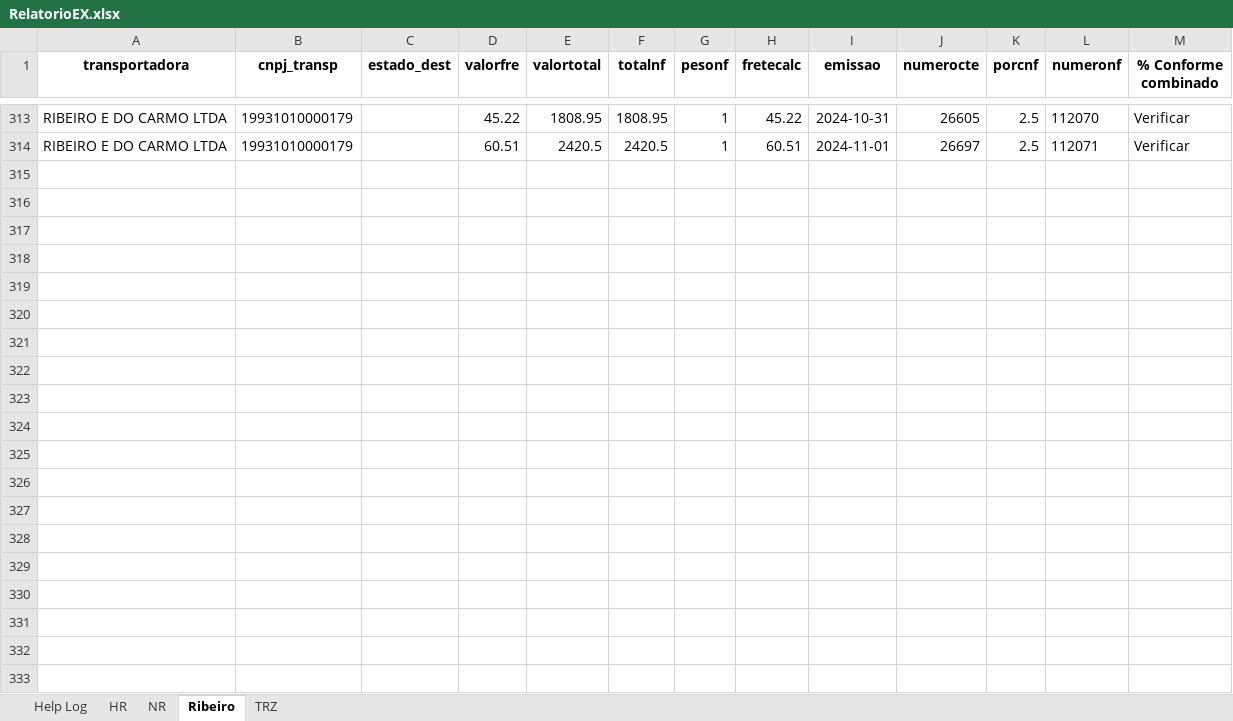
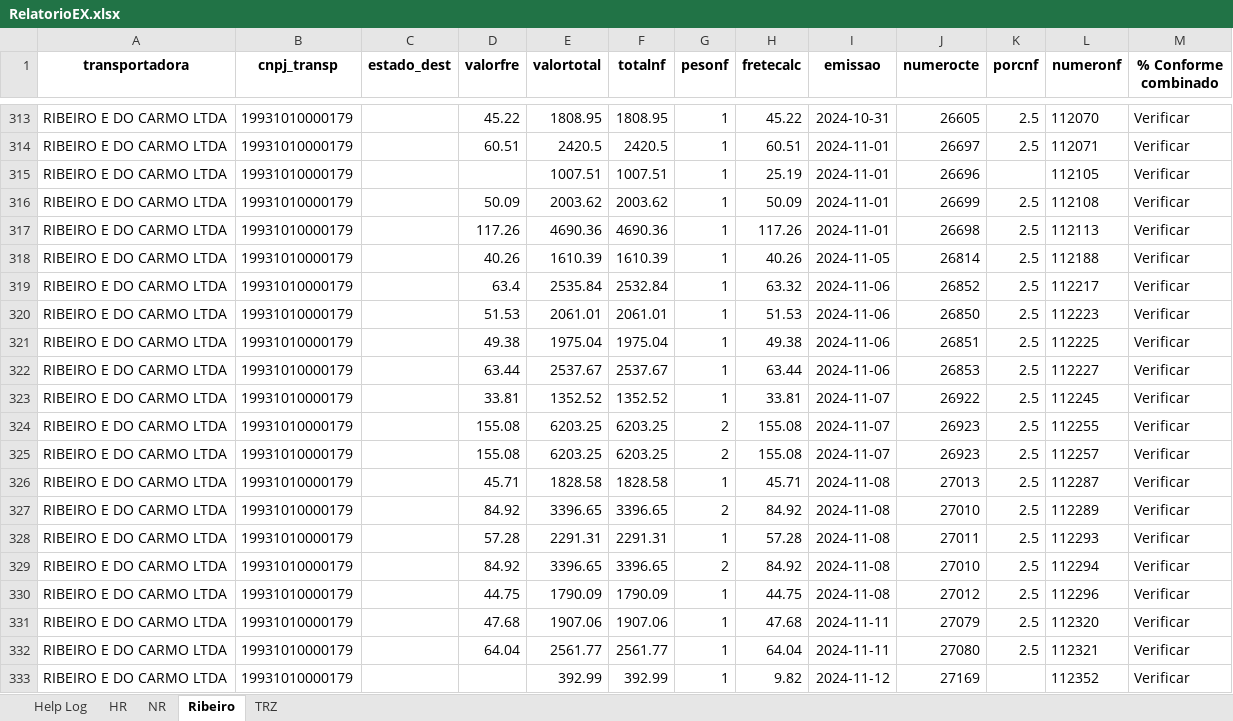
Before and after one commit to DSBG17/ConfereFrete, an Excel workbook: Extrato/RelatorioEX.xlsx, sheet Ribeiro, drawn as a sheet; only a part is shown, gaps mark what is left out; values as stored, in another font and other column widths than the file's, no borders; the diff covers the shown part only; the diff names each change by its address in the sheet, - before the commit and + after, or states it on an @@ line.

```diff
--- a/Extrato/RelatorioEX.xlsx (sheet Ribeiro)
+++ b/Extrato/RelatorioEX.xlsx (sheet Ribeiro)
+row 315: RIBEIRO E DO CARMO LTDA | 19931010000179 |  |  | 1007.51 | 1007.51 | 1 | 25.19 | 2024-11-01 | 26696 |  | 112105 | Verificar
+row 316: RIBEIRO E DO CARMO LTDA | 19931010000179 |  | 50.09 | 2003.62 | 2003.62 | 1 | 50.09 | 2024-11-01 | 26699 | 2.5 | 112108 | Verificar
+row 317: RIBEIRO E DO CARMO LTDA | 19931010000179 |  | 117.26 | 4690.36 | 4690.36 | 1 | 117.26 | 2024-11-01 | 26698 | 2.5 | 112113 | Verificar
+row 318: RIBEIRO E DO CARMO LTDA | 19931010000179 |  | 40.26 | 1610.39 | 1610.39 | 1 | 40.26 | 2024-11-05 | 26814 | 2.5 | 112188 | Verificar
+row 319: RIBEIRO E DO CARMO LTDA | 19931010000179 |  | 63.4 | 2535.84 | 2532.84 | 1 | 63.32 | 2024-11-06 | 26852 | 2.5 | 112217 | Verificar
+row 320: RIBEIRO E DO CARMO LTDA | 19931010000179 |  | 51.53 | 2061.01 | 2061.01 | 1 | 51.53 | 2024-11-06 | 26850 | 2.5 | 112223 | Verificar
+row 321: RIBEIRO E DO CARMO LTDA | 19931010000179 |  | 49.38 | 1975.04 | 1975.04 | 1 | 49.38 | 2024-11-06 | 26851 | 2.5 | 112225 | Verificar
+row 322: RIBEIRO E DO CARMO LTDA | 19931010000179 |  | 63.44 | 2537.67 | 2537.67 | 1 | 63.44 | 2024-11-06 | 26853 | 2.5 | 112227 | Verificar
+row 323: RIBEIRO E DO CARMO LTDA | 19931010000179 |  | 33.81 | 1352.52 | 1352.52 | 1 | 33.81 | 2024-11-07 | 26922 | 2.5 | 112245 | Verificar
+row 324: RIBEIRO E DO CARMO LTDA | 19931010000179 |  | 155.08 | 6203.25 | 6203.25 | 2 | 155.08 | 2024-11-07 | 26923 | 2.5 | 112255 | Verificar
+row 325: RIBEIRO E DO CARMO LTDA | 19931010000179 |  | 155.08 | 6203.25 | 6203.25 | 2 | 155.08 | 2024-11-07 | 26923 | 2.5 | 112257 | Verificar
+row 326: RIBEIRO E DO CARMO LTDA | 19931010000179 |  | 45.71 | 1828.58 | 1828.58 | 1 | 45.71 | 2024-11-08 | 27013 | 2.5 | 112287 | Verificar
+row 327: RIBEIRO E DO CARMO LTDA | 19931010000179 |  | 84.92 | 3396.65 | 3396.65 | 2 | 84.92 | 2024-11-08 | 27010 | 2.5 | 112289 | Verificar
+row 328: RIBEIRO E DO CARMO LTDA | 19931010000179 |  | 57.28 | 2291.31 | 2291.31 | 1 | 57.28 | 2024-11-08 | 27011 | 2.5 | 112293 | Verificar
+row 329: RIBEIRO E DO CARMO LTDA | 19931010000179 |  | 84.92 | 3396.65 | 3396.65 | 2 | 84.92 | 2024-11-08 | 27010 | 2.5 | 112294 | Verificar
+row 330: RIBEIRO E DO CARMO LTDA | 19931010000179 |  | 44.75 | 1790.09 | 1790.09 | 1 | 44.75 | 2024-11-08 | 27012 | 2.5 | 112296 | Verificar
+row 331: RIBEIRO E DO CARMO LTDA | 19931010000179 |  | 47.68 | 1907.06 | 1907.06 | 1 | 47.68 | 2024-11-11 | 27079 | 2.5 | 112320 | Verificar
+row 332: RIBEIRO E DO CARMO LTDA | 19931010000179 |  | 64.04 | 2561.77 | 2561.77 | 1 | 64.04 | 2024-11-11 | 27080 | 2.5 | 112321 | Verificar
+row 333: RIBEIRO E DO CARMO LTDA | 19931010000179 |  |  | 392.99 | 392.99 | 1 | 9.82 | 2024-11-12 | 27169 |  | 112352 | Verificar
```
Also changed, not shown: 85 added rows and 133 edited cells elsewhere in this sheet, sheet TRZ, sheet HR, sheet Help Log, sheet NR, 3 other files.
